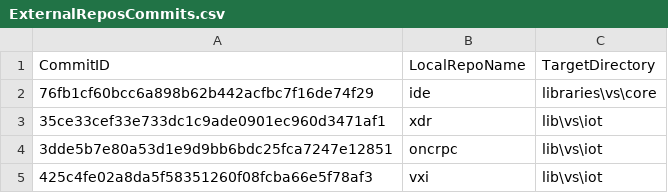
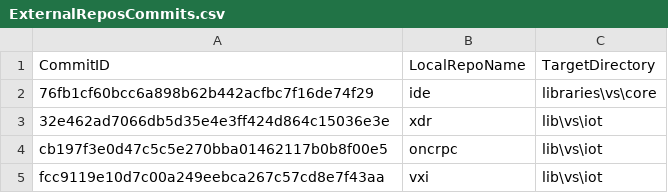
Before and after one commit to ATECoder/dn.vxi11, a CSV file: ExternalReposCommits.csv, drawn as a sheet.

```diff
--- a/ExternalReposCommits.csv
+++ b/ExternalReposCommits.csv
@@ -2,4 +2,4 @@ CommitID,LocalRepoName,TargetDirectory
 76fb1cf60bcc6a898b62b442acfbc7f16de74f29,ide,libraries\vs\core
-35ce33cef33e733dc1c9ade0901ec960d3471af1,xdr,lib\vs\iot
-3dde5b7e80a53d1e9d9bb6bdc25fca7247e12851,oncrpc,lib\vs\iot
-425c4fe02a8da5f58351260f08fcba66e5f78af3,vxi,lib\vs\iot
+32e462ad7066db5d35e4e3ff424d864c15036e3e,xdr,lib\vs\iot
+cb197f3e0d47c5c5e270bba01462117b0b8f00e5,oncrpc,lib\vs\iot
+fcc9119e10d7c00a249eebca267c57cd8e7f43aa,vxi,lib\vs\iot
```
Also changed, not shown: 28 other files.
